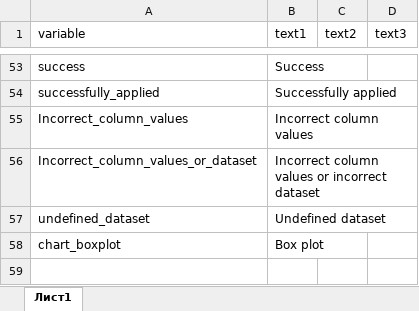
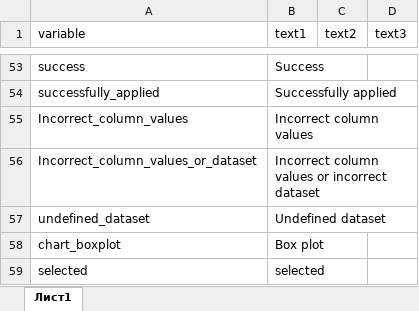
Before and after one commit to ariollex/causal-relationships, an Excel workbook: languages/strings_en-US.xlsx, sheet Лист1, drawn as a sheet; only a part is shown, gaps mark what is left out; values as stored, in another font and other column widths than the file's, no borders; the diff names each change by its address in the sheet, - before the commit and + after, or states it on an @@ line.

```diff
--- a/languages/strings_en-US.xlsx (sheet Лист1)
+++ b/languages/strings_en-US.xlsx (sheet Лист1)
+row 59: selected | selected
```
Also changed, not shown: languages/strings_ru-RU.xlsx, 2 other files.
